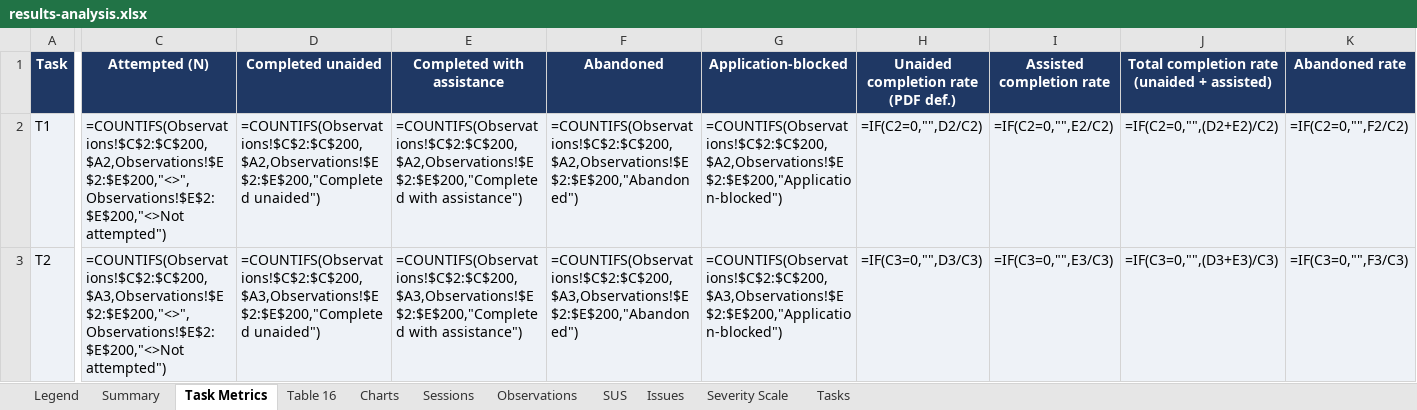
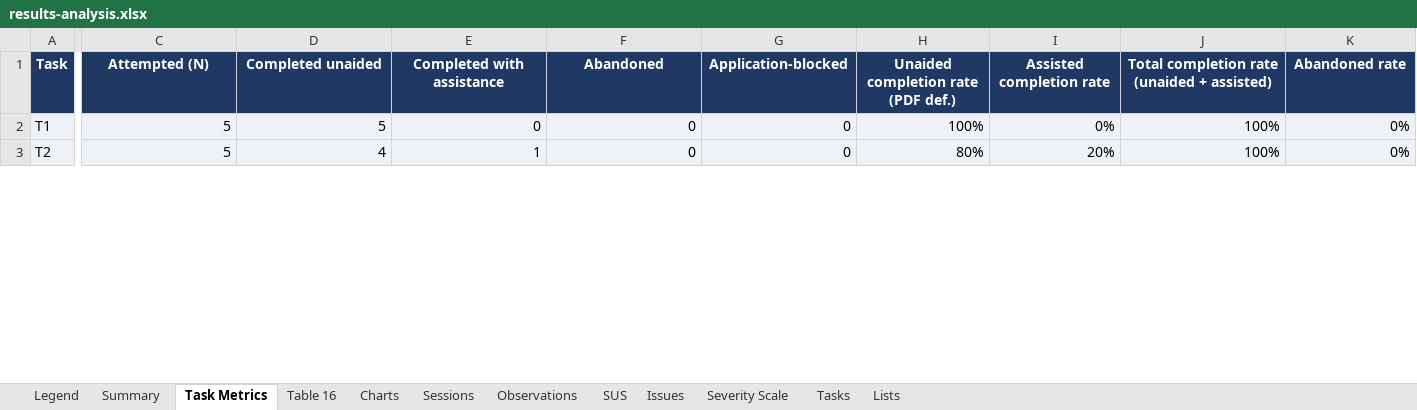
Before and after one commit to shalika-neranjana/DonorLink, an Excel workbook: testing/usability/results-analysis.xlsx, sheet Task Metrics, drawn as a sheet; only a part is shown, gaps mark what is left out; values as stored, in another font and other column widths than the file's, no borders; formulas without a stored value are shown as written; the diff covers the shown part only; the diff names each change by its address in the sheet, - before the commit and + after, or states it on an @@ line.

```diff
--- a/testing/usability/results-analysis.xlsx (sheet Task Metrics)
+++ b/testing/usability/results-analysis.xlsx (sheet Task Metrics)
@@ sheet tab unhidden: Lists @@
-C2 (Attempted (N)): =COUNTIFS(Observations!$C$2:$C$200,$A2,Observations!$E$2:$E$200,"<>",Observations!$E$2:$E$200,"<>Not attempted")
+C2 (Attempted (N)): 5
-D2 (Completed unaided): =COUNTIFS(Observations!$C$2:$C$200,$A2,Observations!$E$2:$E$200,"Completed unaided")
+D2 (Completed unaided): 5
-E2 (Completed with assistance): =COUNTIFS(Observations!$C$2:$C$200,$A2,Observations!$E$2:$E$200,"Completed with assistance")
+E2 (Completed with assistance): 0
-F2 (Abandoned): =COUNTIFS(Observations!$C$2:$C$200,$A2,Observations!$E$2:$E$200,"Abandoned")
+F2 (Abandoned): 0
-G2 (Application-blocked): =COUNTIFS(Observations!$C$2:$C$200,$A2,Observations!$E$2:$E$200,"Application-blocked")
+G2 (Application-blocked): 0
-H2: =IF(C2=0,"",D2/C2)
+H2: 100%
-I2 (Assisted completion rate): =IF(C2=0,"",E2/C2)
+I2 (Assisted completion rate): 0%
-J2: =IF(C2=0,"",(D2+E2)/C2)
+J2: 100%
-K2 (Abandoned rate): =IF(C2=0,"",F2/C2)
+K2 (Abandoned rate): 0%
-C3 (Attempted (N)): =COUNTIFS(Observations!$C$2:$C$200,$A3,Observations!$E$2:$E$200,"<>",Observations!$E$2:$E$200,"<>Not attempted")
+C3 (Attempted (N)): 5
-D3 (Completed unaided): =COUNTIFS(Observations!$C$2:$C$200,$A3,Observations!$E$2:$E$200,"Completed unaided")
+D3 (Completed unaided): 4
-E3 (Completed with assistance): =COUNTIFS(Observations!$C$2:$C$200,$A3,Observations!$E$2:$E$200,"Completed with assistance")
+E3 (Completed with assistance): 1
-F3 (Abandoned): =COUNTIFS(Observations!$C$2:$C$200,$A3,Observations!$E$2:$E$200,"Abandoned")
+F3 (Abandoned): 0
-G3 (Application-blocked): =COUNTIFS(Observations!$C$2:$C$200,$A3,Observations!$E$2:$E$200,"Application-blocked")
+G3 (Application-blocked): 0
-H3: =IF(C3=0,"",D3/C3)
+H3: 80%
-I3 (Assisted completion rate): =IF(C3=0,"",E3/C3)
+I3 (Assisted completion rate): 20%
-J3: =IF(C3=0,"",(D3+E3)/C3)
+J3: 100%
-K3 (Abandoned rate): =IF(C3=0,"",F3/C3)
+K3 (Abandoned rate): 0%
```
Also changed, not shown: 84 edited cells elsewhere in this sheet, sheet Observations, sheet Issues, sheet Sessions, sheet SUS, sheet Table 16, sheet Summary, 2 more sheets, charts or pictures, testing/usability/issue-log.xlsx, testing/usability/observation-sheet.xlsx, 14 other files.
